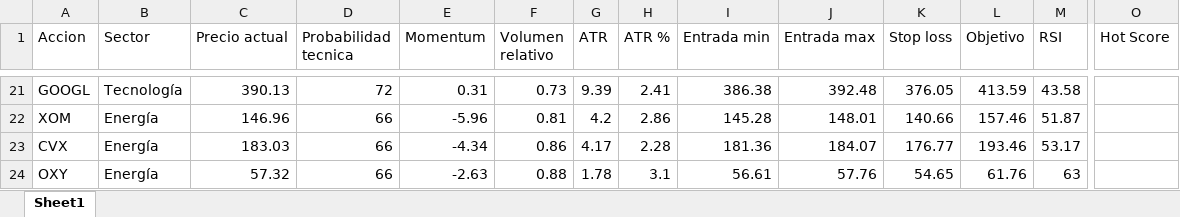
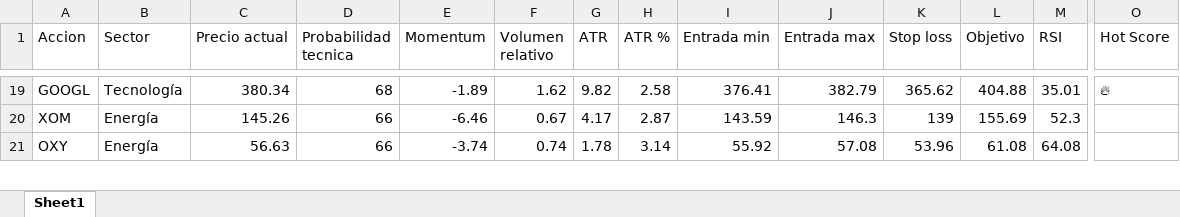
Before and after one commit to davascoj/Analizador-acciones, an Excel workbook: analisis_acciones.xlsx, sheet Sheet1, drawn as a sheet; only a part is shown, gaps mark what is left out; values as stored, in another font and other column widths than the file's, no borders; removed rows and columns are numbered as before the commit, all else as after; rows hold the shown columns only; the diff covers the shown part only; the diff names each change by its address in the sheet, - before the commit and + after, or states it on an @@ line.

```diff
--- a/analisis_acciones.xlsx (sheet Sheet1)
+++ b/analisis_acciones.xlsx (sheet Sheet1)
-C19 (Precio actual): 390.13
+C19 (Precio actual): 380.34
-D19 (Probabilidad tecnica): 72
+D19 (Probabilidad tecnica): 68
-E19 (Momentum): 0.31
+E19 (Momentum): -1.89
-F19 (Volumen relativo): 0.73
+F19 (Volumen relativo): 1.62
-G19 (ATR): 9.39
+G19 (ATR): 9.82
-H19 (ATR %): 2.41
+H19 (ATR %): 2.58
-I19 (Entrada min): 386.38
+I19 (Entrada min): 376.41
-J19 (Entrada max): 392.48
+J19 (Entrada max): 382.79
-K19 (Stop loss): 376.05
+K19 (Stop loss): 365.62
-L19 (Objetivo): 413.59
+L19 (Objetivo): 404.88
-M19 (RSI): 43.58
+M19 (RSI): 35.01
-O19 (Hot Score): (empty)
+O19 (Hot Score): 🔥
-C20 (Precio actual): 146.96
+C20 (Precio actual): 145.26
-E20 (Momentum): -5.96
+E20 (Momentum): -6.46
-F20 (Volumen relativo): 0.81
+F20 (Volumen relativo): 0.67
-G20 (ATR): 4.2
+G20 (ATR): 4.17
-H20 (ATR %): 2.86
+H20 (ATR %): 2.87
-I20 (Entrada min): 145.28
+I20 (Entrada min): 143.59
-J20 (Entrada max): 148.01
+J20 (Entrada max): 146.3
-K20 (Stop loss): 140.66
+K20 (Stop loss): 139
-L20 (Objetivo): 157.46
+L20 (Objetivo): 155.69
-M20 (RSI): 51.87
+M20 (RSI): 52.3
-row 23: CVX | Energía | 183.03 | 66 | -4.34 | 0.86 | 4.17 | 2.28 | 181.36 | 184.07 | 176.77 | 193.46 | 53.17
-C21 (Precio actual): 57.32
+C21 (Precio actual): 56.63
-E21 (Momentum): -2.63
+E21 (Momentum): -3.74
-F21 (Volumen relativo): 0.88
+F21 (Volumen relativo): 0.74
-H21 (ATR %): 3.1
+H21 (ATR %): 3.14
-I21 (Entrada min): 56.61
+I21 (Entrada min): 55.92
-J21 (Entrada max): 57.76
+J21 (Entrada max): 57.08
-K21 (Stop loss): 54.65
+K21 (Stop loss): 53.96
-L21 (Objetivo): 61.76
+L21 (Objetivo): 61.08
-M21 (RSI): 63
+M21 (RSI): 64.08
```
Also changed, not shown: 16 added rows, 15 removed rows and 182 edited cells elsewhere in this sheet, 1 other file.
